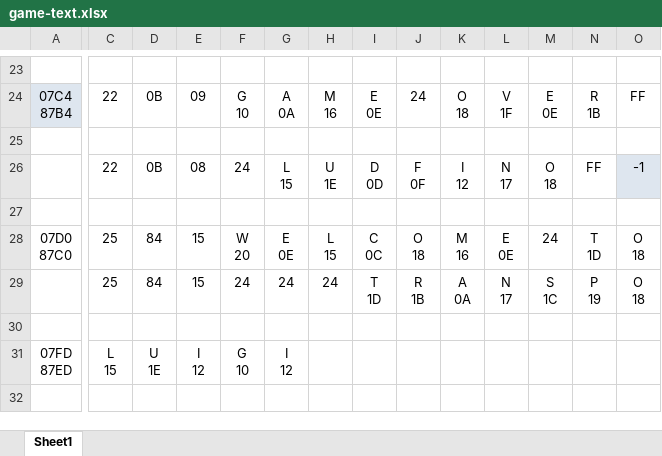
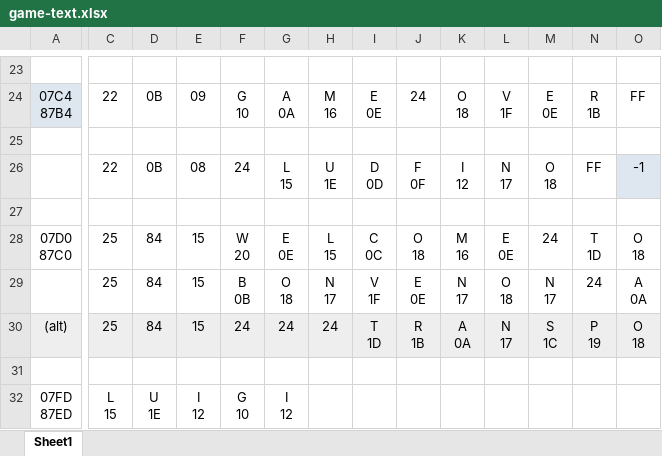
Before and after one commit to tboronczyk/supermariobros, an Excel workbook: text/game-text.xlsx, sheet Sheet1, drawn as a sheet; only a part is shown, gaps mark what is left out; values as stored, in another font and other column widths than the file's, no borders; addresses are those after the commit; rows hold the shown columns only; ↵ is a line break in a cell; the diff covers the shown part only; the diff names each change by its address in the sheet, - before the commit and + after, or states it on an @@ line.

```diff
--- a/text/game-text.xlsx (sheet Sheet1)
+++ b/text/game-text.xlsx (sheet Sheet1)
+row 29:  | 25 | 84 | 15 | B ↵ 0B | O ↵ 18 | N ↵ 17 | V ↵ 1F | E ↵ 0E | N ↵ 17 | O ↵ 18 | N ↵ 17 | 24 | A ↵ 0A
-A30: (empty)
+A30: (alt)
-A30:O30 fill: none
+A30:O30 fill: #EEEEEE
```
Also changed, not shown: cell formats elsewhere in this sheet, 3 other files.
